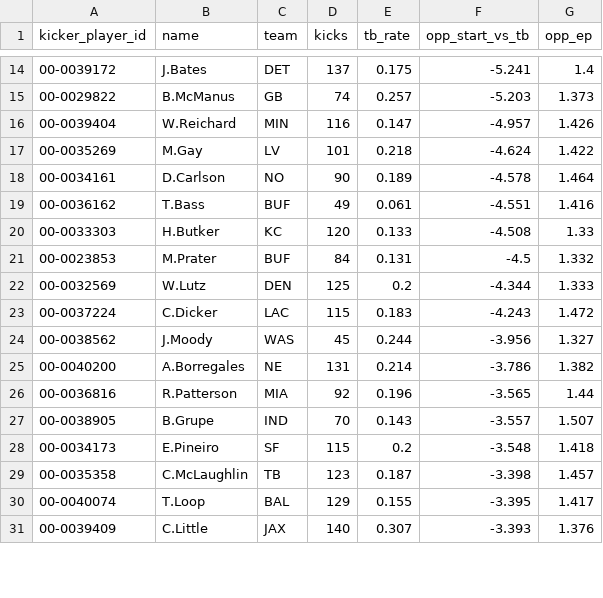
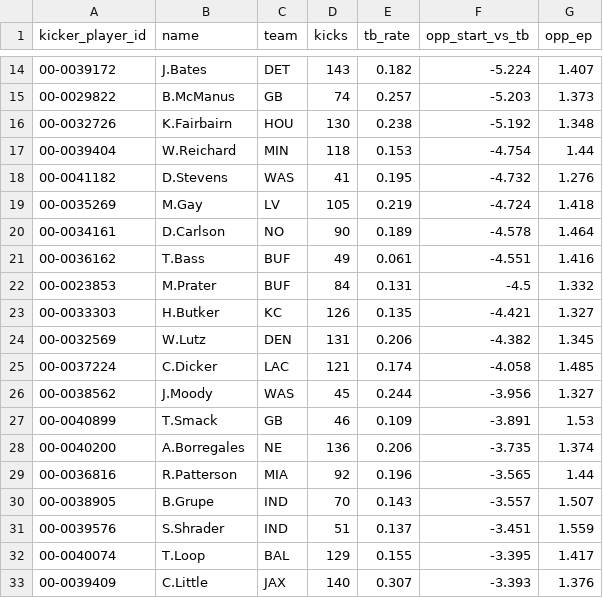
Before and after one commit to IForSureI/NFL-Analytics, a CSV file: reports/05-kickoff-value/kickers_2025_on.csv, drawn as a sheet; only a part is shown, gaps mark what is left out; the diff covers the shown part only.

```diff
--- a/reports/05-kickoff-value/kickers_2025_on.csv
+++ b/reports/05-kickoff-value/kickers_2025_on.csv
@@ -14,17 +14,19 @@ kicker_player_id,name,team,kicks,tb_rate,opp_start_vs_tb,opp_ep
-00-0039172,J.Bates,DET,137,0.175,-5.241,1.4
+00-0039172,J.Bates,DET,143,0.182,-5.224,1.407
 00-0029822,B.McManus,GB,74,0.257,-5.203,1.373
-00-0039404,W.Reichard,MIN,116,0.147,-4.957,1.426
-00-0035269,M.Gay,LV,101,0.218,-4.624,1.422
+00-0032726,K.Fairbairn,HOU,130,0.238,-5.192,1.348
+00-0039404,W.Reichard,MIN,118,0.153,-4.754,1.44
+00-0041182,D.Stevens,WAS,41,0.195,-4.732,1.276
+00-0035269,M.Gay,LV,105,0.219,-4.724,1.418
 00-0034161,D.Carlson,NO,90,0.189,-4.578,1.464
 00-0036162,T.Bass,BUF,49,0.061,-4.551,1.416
-00-0033303,H.Butker,KC,120,0.133,-4.508,1.33
 00-0023853,M.Prater,BUF,84,0.131,-4.5,1.332
-00-0032569,W.Lutz,DEN,125,0.2,-4.344,1.333
-00-0037224,C.Dicker,LAC,115,0.183,-4.243,1.472
+00-0033303,H.Butker,KC,126,0.135,-4.421,1.327
+00-0032569,W.Lutz,DEN,131,0.206,-4.382,1.345
+00-0037224,C.Dicker,LAC,121,0.174,-4.058,1.485
 00-0038562,J.Moody,WAS,45,0.244,-3.956,1.327
-00-0040200,A.Borregales,NE,131,0.214,-3.786,1.382
+00-0040899,T.Smack,GB,46,0.109,-3.891,1.53
+00-0040200,A.Borregales,NE,136,0.206,-3.735,1.374
 00-0036816,R.Patterson,MIA,92,0.196,-3.565,1.44
 00-0038905,B.Grupe,IND,70,0.143,-3.557,1.507
-00-0034173,E.Pineiro,SF,115,0.2,-3.548,1.418
-00-0035358,C.McLaughlin,TB,123,0.187,-3.398,1.457
+00-0039576,S.Shrader,IND,51,0.137,-3.451,1.559
 00-0040074,T.Loop,BAL,129,0.155,-3.395,1.417
```
Also changed, not shown: 3 added rows, 2 removed rows and 47 edited cells elsewhere in this file, reports/01-flag-audit/home_edge_by_era.csv, reports/01-flag-audit/qb_roughing_drawn.csv, 54 other files.
